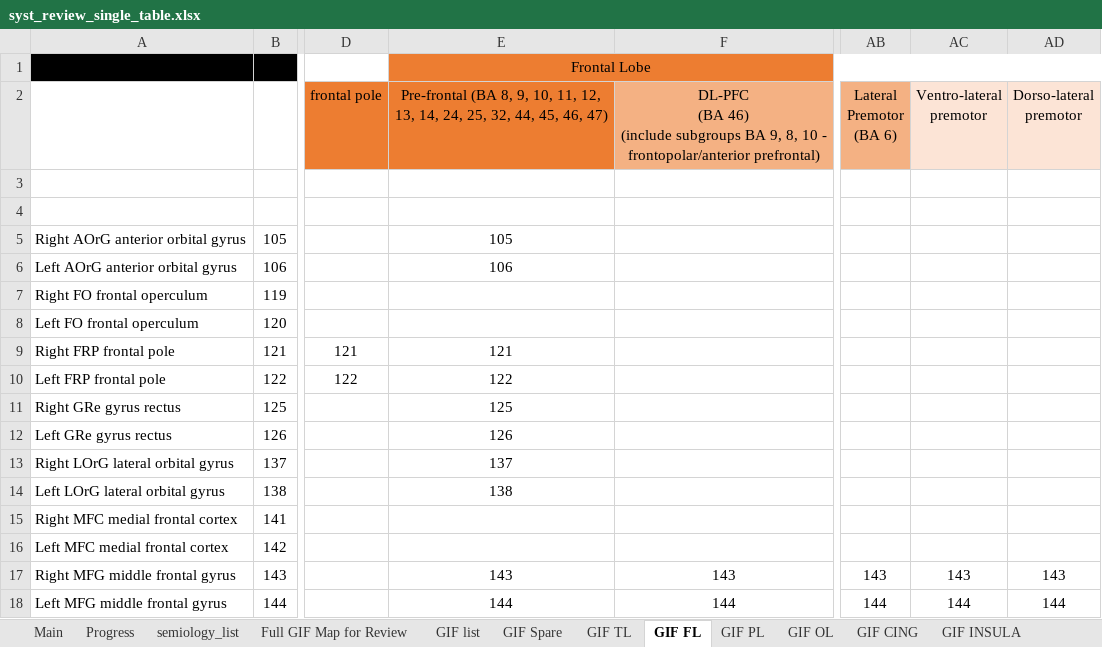
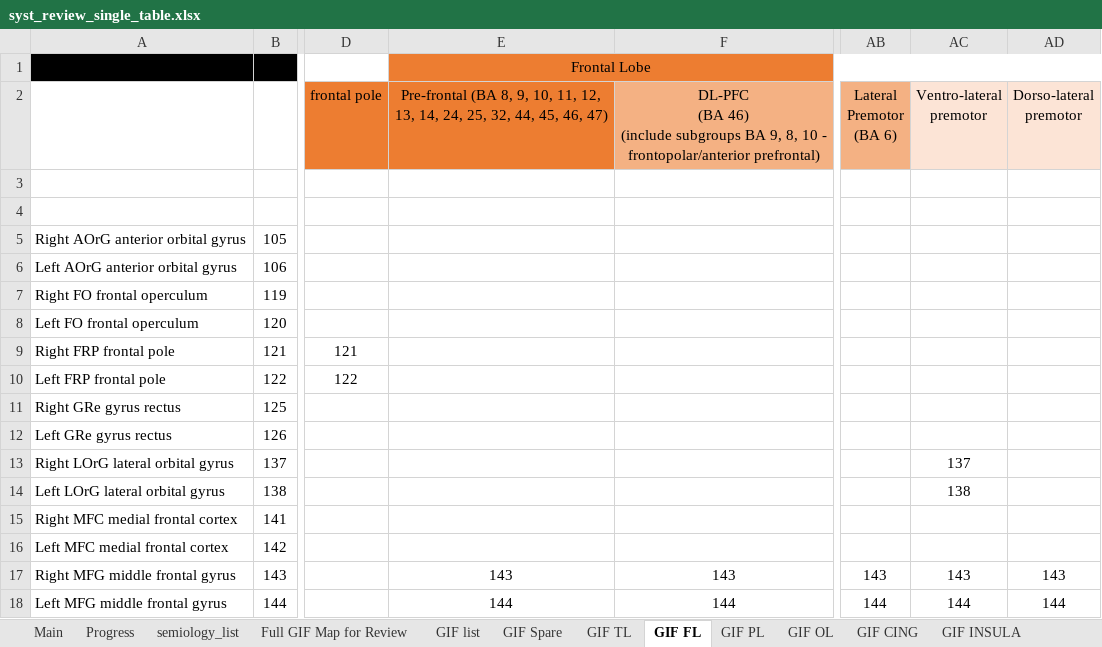
Before and after one commit to thenineteen/Semiology-Visualisation-Tool, an Excel workbook: resources/syst_review_single_table.xlsx, sheet GIF FL, drawn as a sheet; only a part is shown, gaps mark what is left out; values as stored, in another font and other column widths than the file's, no borders; the diff covers the shown part only; the diff names each change by its address in the sheet, - before the commit and + after, or states it on an @@ line.

Commit message:
GIF FL mappings corrected prefrontal and premotor frontals using slicer segmentations

```diff
--- a/resources/syst_review_single_table.xlsx (sheet GIF FL)
+++ b/resources/syst_review_single_table.xlsx (sheet GIF FL)
-E5: 105
+E5: (empty)
-E6: 106
+E6: (empty)
-E9: 121
+E9: (empty)
-E10: 122
+E10: (empty)
-E11: 125
+E11: (empty)
-E12: 126
+E12: (empty)
-E13: 137
+E13: (empty)
-AC13 (Ventro-lateral premotor): (empty)
+AC13 (Ventro-lateral premotor): 137
-E14: 138
+E14: (empty)
-AC14 (Ventro-lateral premotor): (empty)
+AC14 (Ventro-lateral premotor): 138
```
Also changed, not shown: 50 edited cells elsewhere in this sheet.
